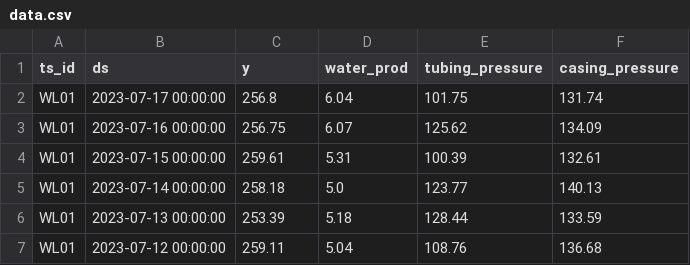
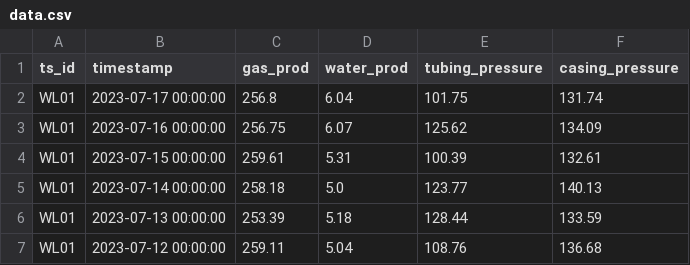
Before and after one commit to Broomva/hyperopt_prophet, a CSV file: example/data.csv (was sample_data/data.csv), drawn as a sheet; only a part is shown.

Commit message:
fix: rename example files and corrected devcontainer.json

```diff
--- a/sample_data/data.csv
+++ b/example/data.csv
@@ -1,2 +1,2 @@
-ts_id,ds,y,water_prod,tubing_pressure,casing_pressure
+ts_id,timestamp,gas_prod,water_prod,tubing_pressure,casing_pressure
 WL01,2023-07-17 00:00:00,256.8,6.04,101.75,131.74
```
Also changed, not shown: 3 other files.
